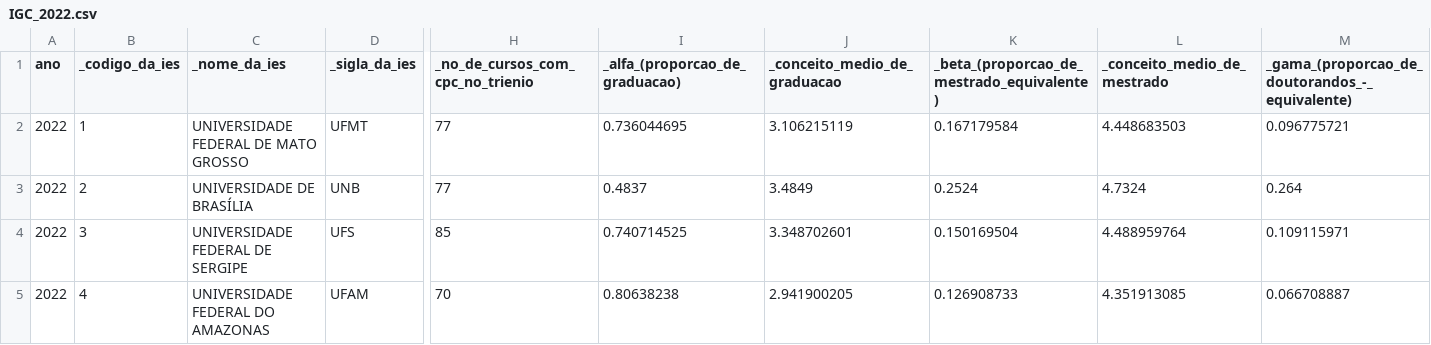
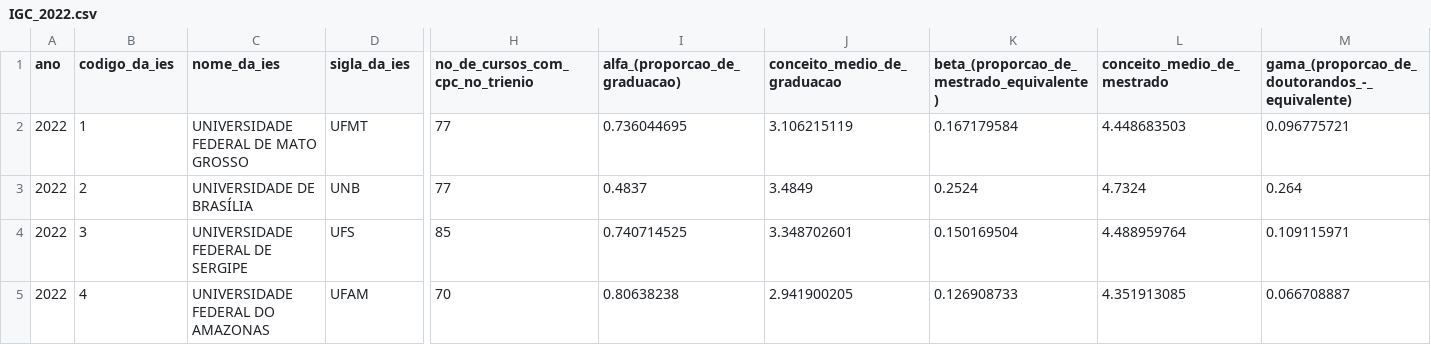
Before and after one commit to leonardosm14/ENADE-Estatisticas, a CSV file: data/csv_data/IGC_2022.csv, drawn as a sheet; only a part is shown, gaps mark what is left out; the diff covers the shown part only; the diff names each change by its address in the sheet, - before the commit and + after, or states it on an @@ line.

```diff
--- a/data/csv_data/IGC_2022.csv
+++ b/data/csv_data/IGC_2022.csv
-B1: _codigo_da_ies
+B1: codigo_da_ies
-C1: _nome_da_ies
+C1: nome_da_ies
-D1: _sigla_da_ies
+D1: sigla_da_ies
-H1: _no_de_cursos_com_cpc_no_trienio
+H1: no_de_cursos_com_cpc_no_trienio
-I1: _alfa_(proporcao_de_graduacao)
+I1: alfa_(proporcao_de_graduacao)
-J1: _conceito_medio_de_graduacao
+J1: conceito_medio_de_graduacao
-K1: _beta_(proporcao_de_mestrado_equivalente)
+K1: beta_(proporcao_de_mestrado_equivalente)
-L1: _conceito_medio_de_mestrado
+L1: conceito_medio_de_mestrado
-M1: _gama_(proporcao_de_doutorandos_-_equivalente)
+M1: gama_(proporcao_de_doutorandos_-_equivalente)
```
Also changed, not shown: 4 edited cells elsewhere in this file, data/csv_data/IGC_2021.csv, data/csv_data/IGC_2023.csv, 5 other files.
